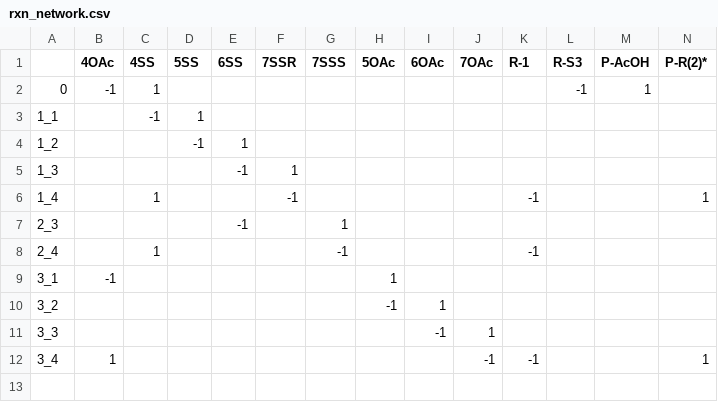
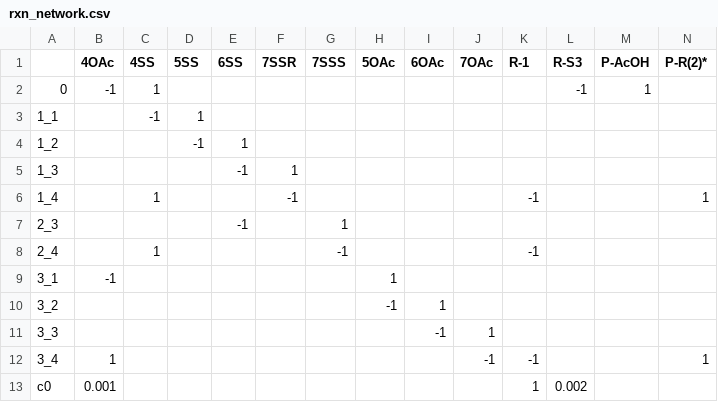
Before and after one commit to lcmd-epfl/mikimo, a CSV file: test_cases/Pd_OCB/rxn_network.csv, drawn as a sheet; only a part is shown; rows hold the shown columns only; the diff names each change by its address in the sheet, - before the commit and + after, or states it on an @@ line.

```diff
--- a/test_cases/Pd_OCB/rxn_network.csv
+++ b/test_cases/Pd_OCB/rxn_network.csv
+row 13: c0 | 0.001 |  |  |  |  |  |  |  |  | 1 | 0.002
```
Also changed, not shown: volcanic_test/hydroformyl_selectivity/rxn_network.csv, 21 other files.
